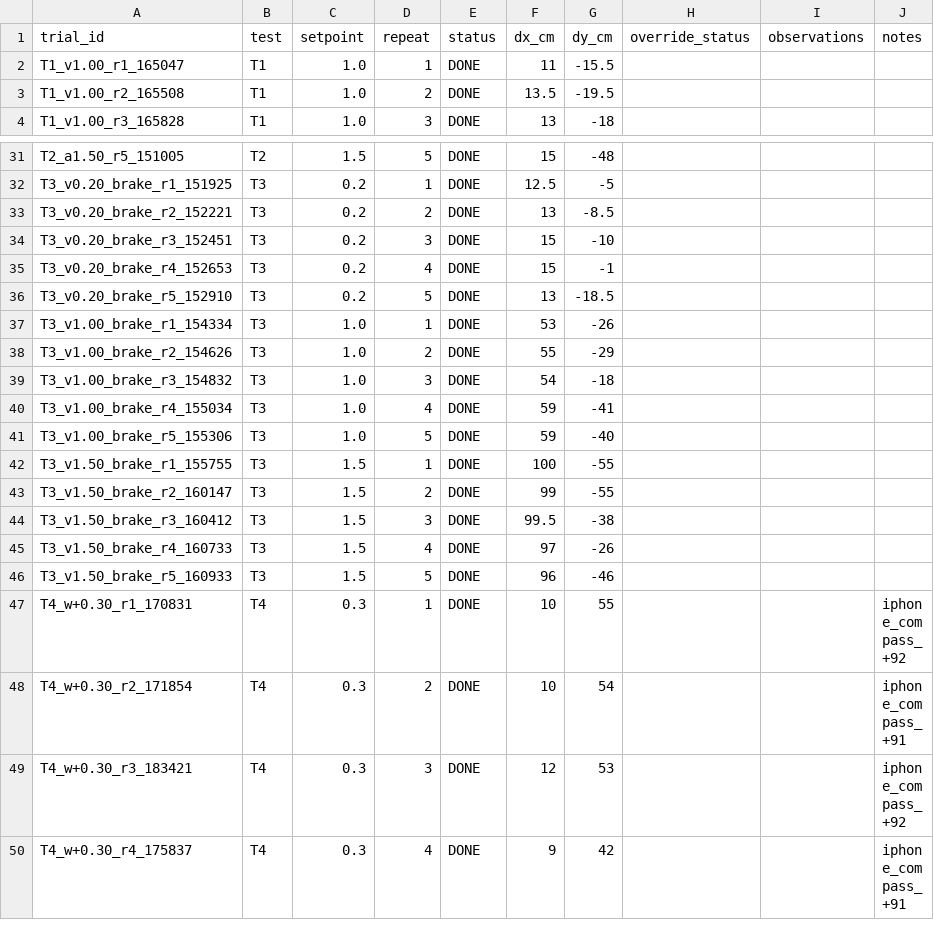
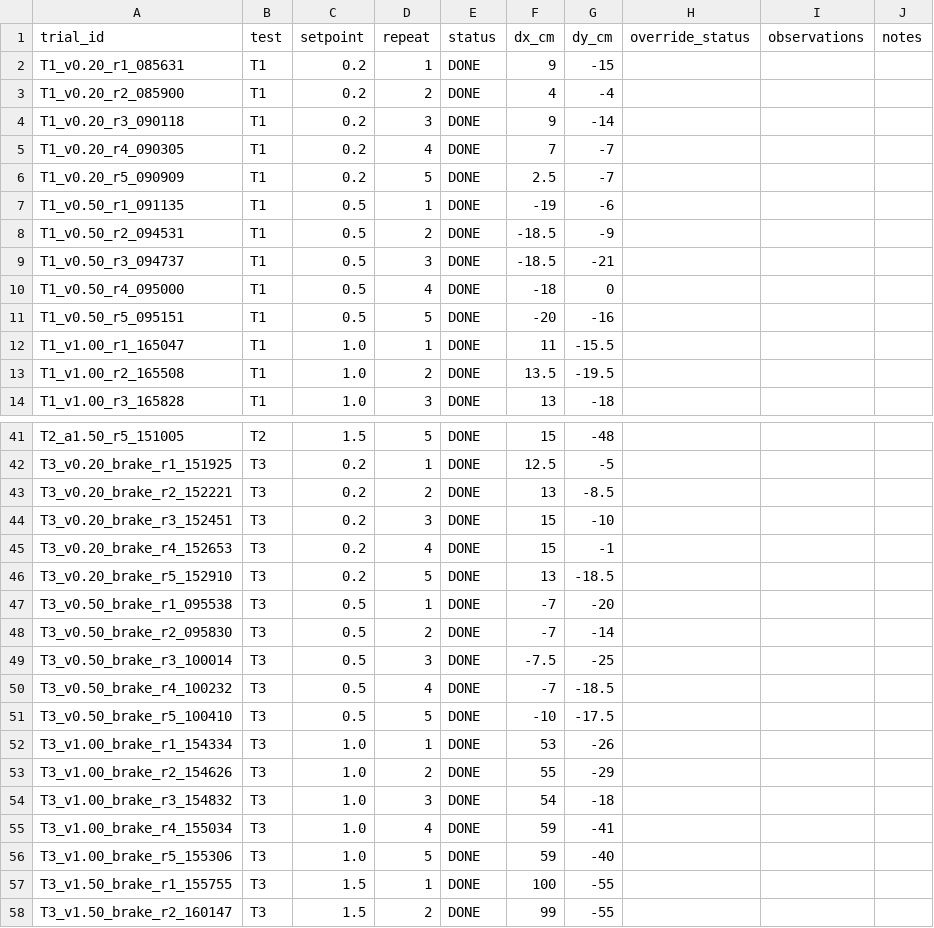
Before and after one commit to adamzr2000/robot-tests-nexus-arena, a CSV file: results/roverx-benchmark/manual.csv, drawn as a sheet; only a part is shown, gaps mark what is left out; the shorter side is filled out with more unchanged rows; the diff names each change by its address in the sheet, - before the commit and + after, or states it on an @@ line.

```diff
--- a/results/roverx-benchmark/manual.csv
+++ b/results/roverx-benchmark/manual.csv
+row 2: T1_v0.20_r1_085631 | T1 | 0.2 | 1 | DONE | 9 | -15
+row 3: T1_v0.20_r2_085900 | T1 | 0.2 | 2 | DONE | 4 | -4
+row 4: T1_v0.20_r3_090118 | T1 | 0.2 | 3 | DONE | 9 | -14
+row 5: T1_v0.20_r4_090305 | T1 | 0.2 | 4 | DONE | 7 | -7
+row 6: T1_v0.20_r5_090909 | T1 | 0.2 | 5 | DONE | 2.5 | -7
+row 7: T1_v0.50_r1_091135 | T1 | 0.5 | 1 | DONE | -19 | -6
+row 8: T1_v0.50_r2_094531 | T1 | 0.5 | 2 | DONE | -18.5 | -9
+row 9: T1_v0.50_r3_094737 | T1 | 0.5 | 3 | DONE | -18.5 | -21
+row 10: T1_v0.50_r4_095000 | T1 | 0.5 | 4 | DONE | -18 | 0
+row 11: T1_v0.50_r5_095151 | T1 | 0.5 | 5 | DONE | -20 | -16
+row 47: T3_v0.50_brake_r1_095538 | T3 | 0.5 | 1 | DONE | -7 | -20
+row 48: T3_v0.50_brake_r2_095830 | T3 | 0.5 | 2 | DONE | -7 | -14
+row 49: T3_v0.50_brake_r3_100014 | T3 | 0.5 | 3 | DONE | -7.5 | -25
+row 50: T3_v0.50_brake_r4_100232 | T3 | 0.5 | 4 | DONE | -7 | -18.5
+row 51: T3_v0.50_brake_r5_100410 | T3 | 0.5 | 5 | DONE | -10 | -17.5
```
Also changed, not shown: results/roverx-benchmark/run_log.csv, 46 other files.
